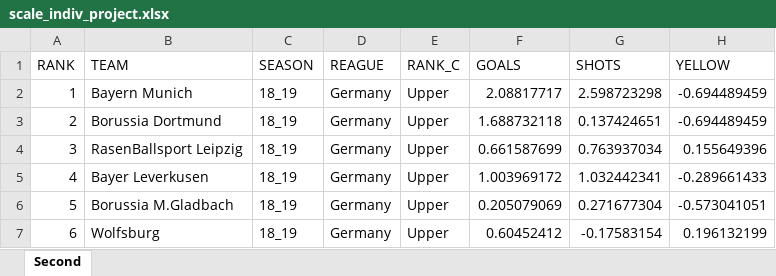
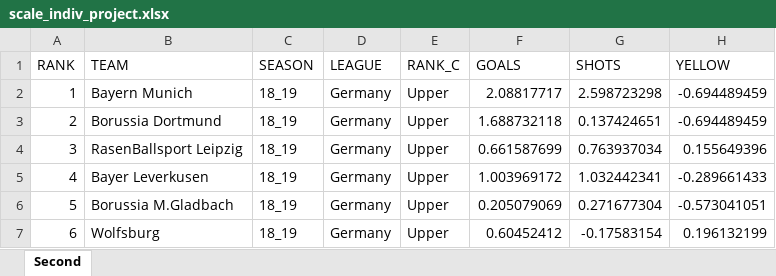
Before and after one commit to DominKim/Domin, an Excel workbook: European_data_folder/scale_indiv_project.xlsx, sheet Second, drawn as a sheet; only a part is shown; values as stored, in another font and other column widths than the file's, no borders; the diff names each change by its address in the sheet, - before the commit and + after, or states it on an @@ line.

```diff
--- a/European_data_folder/scale_indiv_project.xlsx (sheet Second)
+++ b/European_data_folder/scale_indiv_project.xlsx (sheet Second)
-D1: REAGUE
+D1: LEAGUE
```
Also changed, not shown: 2 other files.
